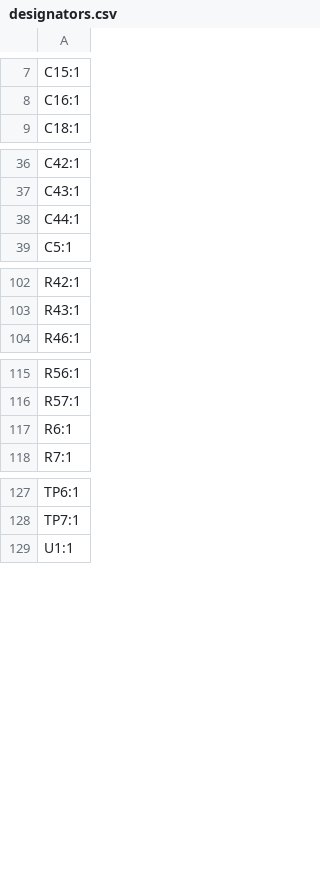
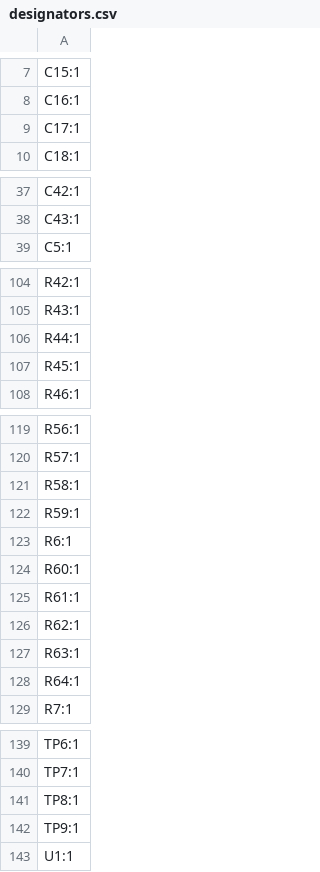
Before and after one commit to xobs/kalid, a CSV file: production/designators.csv, drawn as a sheet; only a part is shown, gaps mark what is left out; removed rows and columns are numbered as before the commit, all else as after; the diff covers the shown part only; the diff names each change by its address in the sheet, - before the commit and + after, or states it on an @@ line.

```diff
--- a/production/designators.csv
+++ b/production/designators.csv
+row 9: C17:1
-row 38: C44:1
+row 106: R44:1
+row 107: R45:1
+row 121: R58:1
+row 122: R59:1
+row 124: R60:1
+row 125: R61:1
+row 126: R62:1
+row 127: R63:1
+row 128: R64:1
+row 141: TP8:1
+row 142: TP9:1
```
Also changed, not shown: 3 added rows elsewhere in this file, production/bom.csv, production/positions.csv, 10 other files.
